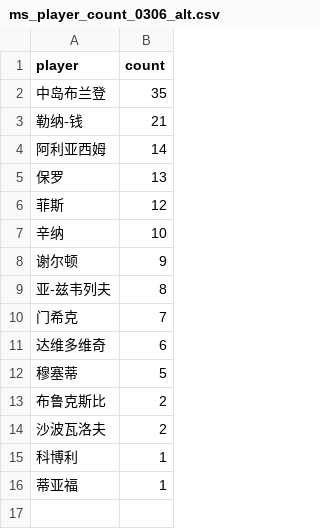
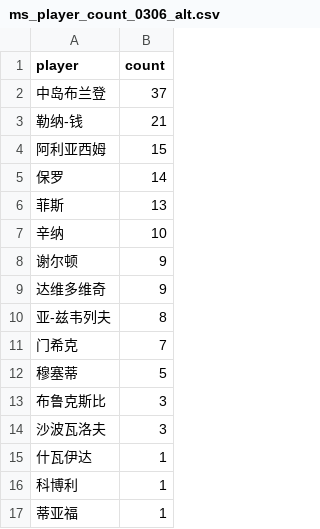
Before and after one commit to zhoushuaige7/tennispredict-report, a CSV file: docs/data/ms_player_count_0306_alt.csv, drawn as a sheet.

```diff
--- a/docs/data/ms_player_count_0306_alt.csv
+++ b/docs/data/ms_player_count_0306_alt.csv
@@ -1,15 +1,16 @@
 player,count
-中岛布兰登,35
+中岛布兰登,37
 勒纳-钱,21
-阿利亚西姆,14
-保罗,13
-菲斯,12
+阿利亚西姆,15
+保罗,14
+菲斯,13
 辛纳,10
 谢尔顿,9
+达维多维奇,9
 亚-兹韦列夫,8
 门希克,7
-达维多维奇,6
 穆塞蒂,5
-布鲁克斯比,2
-沙波瓦洛夫,2
+布鲁克斯比,3
+沙波瓦洛夫,3
+什瓦伊达,1
 科博利,1
```
Also changed, not shown: docs/data/ms_player_count_0304_main.csv, docs/data/ms_player_count_0305_alt.csv, 6 other files.
